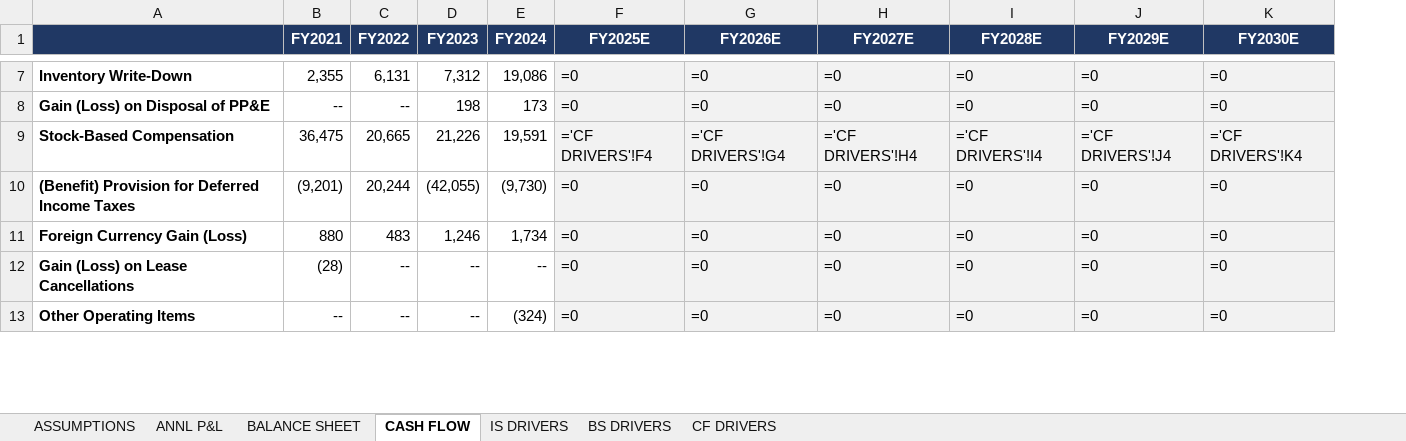
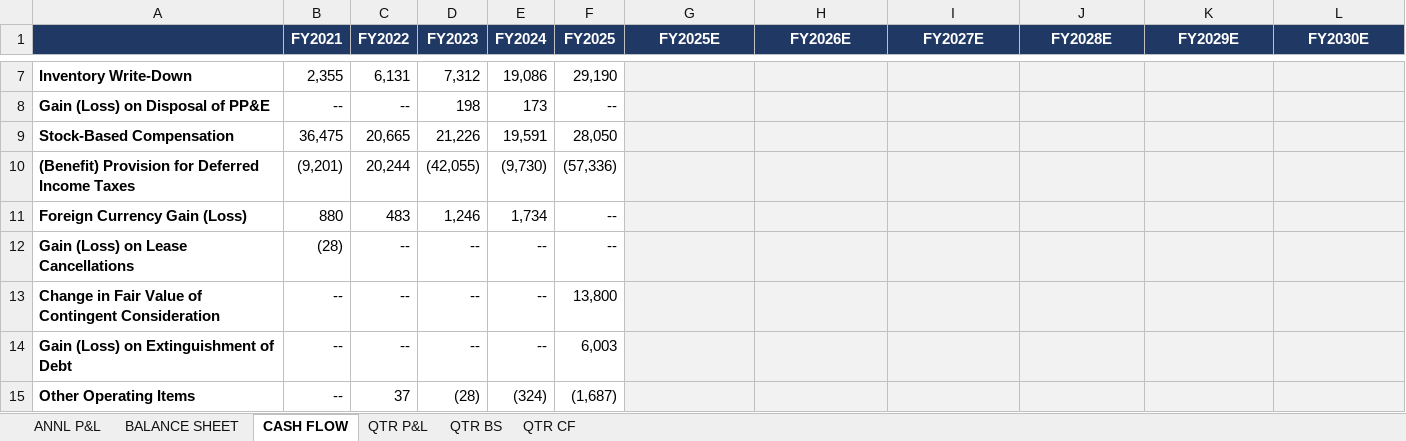
Before and after one commit to grodino12/grodino_brain, an Excel workbook: Knowledge/Model Schema/CELH/Model Output/CELH_model.xlsx, sheet CASH FLOW, drawn as a sheet; only a part is shown, gaps mark what is left out; values as stored, in another font and other column widths than the file's, no borders; formulas without a stored value are shown as written; addresses are those after the commit; the diff covers the shown part only; the diff names each change by its address in the sheet, - before the commit and + after, or states it on an @@ line.

```diff
--- a/Knowledge/Model Schema/CELH/Model Output/CELH_model.xlsx (sheet CASH FLOW)
+++ b/Knowledge/Model Schema/CELH/Model Output/CELH_model.xlsx (sheet CASH FLOW)
-sheet tab: IS DRIVERS
+sheet tab: QTR BS
-sheet tab: BS DRIVERS
+sheet tab: QTR CF
-sheet tab: ASSUMPTIONS
-sheet tab: CF DRIVERS
+sheet tab: QTR P&L
+column F (FY2025), rows 7-12: 29,190 | -- | 28,050 | (57,336) | -- | --; row 15: (1,687)
-G7:G8 (FY2025E): =0
+G7:G8 (FY2025E): (empty)
-H7:H8 (FY2026E): =0
+H7:H8 (FY2026E): (empty)
-I7:I8 (FY2027E): =0
+I7:I8 (FY2027E): (empty)
-J7:J8 (FY2028E): =0
+J7:J8 (FY2028E): (empty)
-K7:K8 (FY2029E): =0
+K7:K8 (FY2029E): (empty)
-L7:L8 (FY2030E): =0
+L7:L8 (FY2030E): (empty)
-G9 (FY2025E): ='CF DRIVERS'!F4
+G9 (FY2025E): (empty)
-H9 (FY2026E): ='CF DRIVERS'!G4
+H9 (FY2026E): (empty)
-I9 (FY2027E): ='CF DRIVERS'!H4
+I9 (FY2027E): (empty)
-J9 (FY2028E): ='CF DRIVERS'!I4
+J9 (FY2028E): (empty)
-K9 (FY2029E): ='CF DRIVERS'!J4
+K9 (FY2029E): (empty)
-L9 (FY2030E): ='CF DRIVERS'!K4
+L9 (FY2030E): (empty)
-G10:G12 (FY2025E): =0
+G10:G12 (FY2025E): (empty)
-H10:H12 (FY2026E): =0
+H10:H12 (FY2026E): (empty)
-I10:I12 (FY2027E): =0
+I10:I12 (FY2027E): (empty)
-J10:J12 (FY2028E): =0
+J10:J12 (FY2028E): (empty)
-K10:K12 (FY2029E): =0
+K10:K12 (FY2029E): (empty)
-L10:L12 (FY2030E): =0
+L10:L12 (FY2030E): (empty)
+row 13: Change in Fair Value of Contingent Consideration | -- | -- | -- | -- | 13,800
+row 14: Gain (Loss) on Extinguishment of Debt | -- | -- | -- | -- | 6,003
-C15 (FY2022): --
+C15 (FY2022): 37
-D15 (FY2023): --
+D15 (FY2023): (28)
-G15 (FY2025E): =0
+G15 (FY2025E): (empty)
-H15 (FY2026E): =0
+H15 (FY2026E): (empty)
-I15 (FY2027E): =0
+I15 (FY2027E): (empty)
-J15 (FY2028E): =0
+J15 (FY2028E): (empty)
-K15 (FY2029E): =0
+K15 (FY2029E): (empty)
-L15 (FY2030E): =0
+L15 (FY2030E): (empty)
```
Also changed, not shown: 8 added rows, 5 removed rows and 174 edited cells elsewhere in this sheet, sheet QTR CF, sheet QTR BS, sheet BALANCE SHEET, sheet ANNL P&L, 2 other files.
